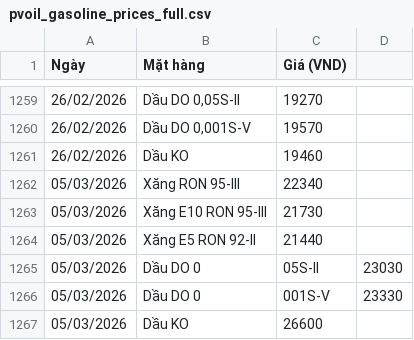
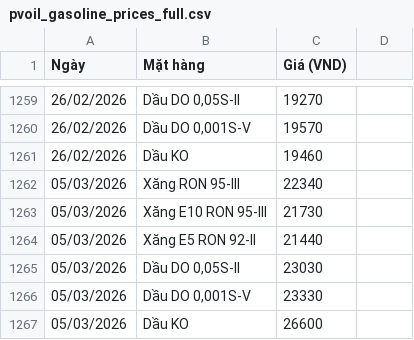
Before and after one commit to Anhthai1991/Gasoline_MVP, a CSV file: pvoil_gasoline_prices_full.csv, drawn as a sheet; only a part is shown, gaps mark what is left out; the diff names each change by its address in the sheet, - before the commit and + after, or states it on an @@ line.

Commit message:
Update pvoil_gasoline_prices_full.csv

```diff
--- a/pvoil_gasoline_prices_full.csv
+++ b/pvoil_gasoline_prices_full.csv
-B1265 (Mặt hàng): Dầu DO 0
+B1265 (Mặt hàng): Dầu DO 0,05S-II
-C1265 (Giá (VND)): 05S-II
+C1265 (Giá (VND)): 23030
-D1265: 23030
+D1265: (empty)
-B1266 (Mặt hàng): Dầu DO 0
+B1266 (Mặt hàng): Dầu DO 0,001S-V
-C1266 (Giá (VND)): 001S-V
+C1266 (Giá (VND)): 23330
-D1266: 23330
+D1266: (empty)
```
